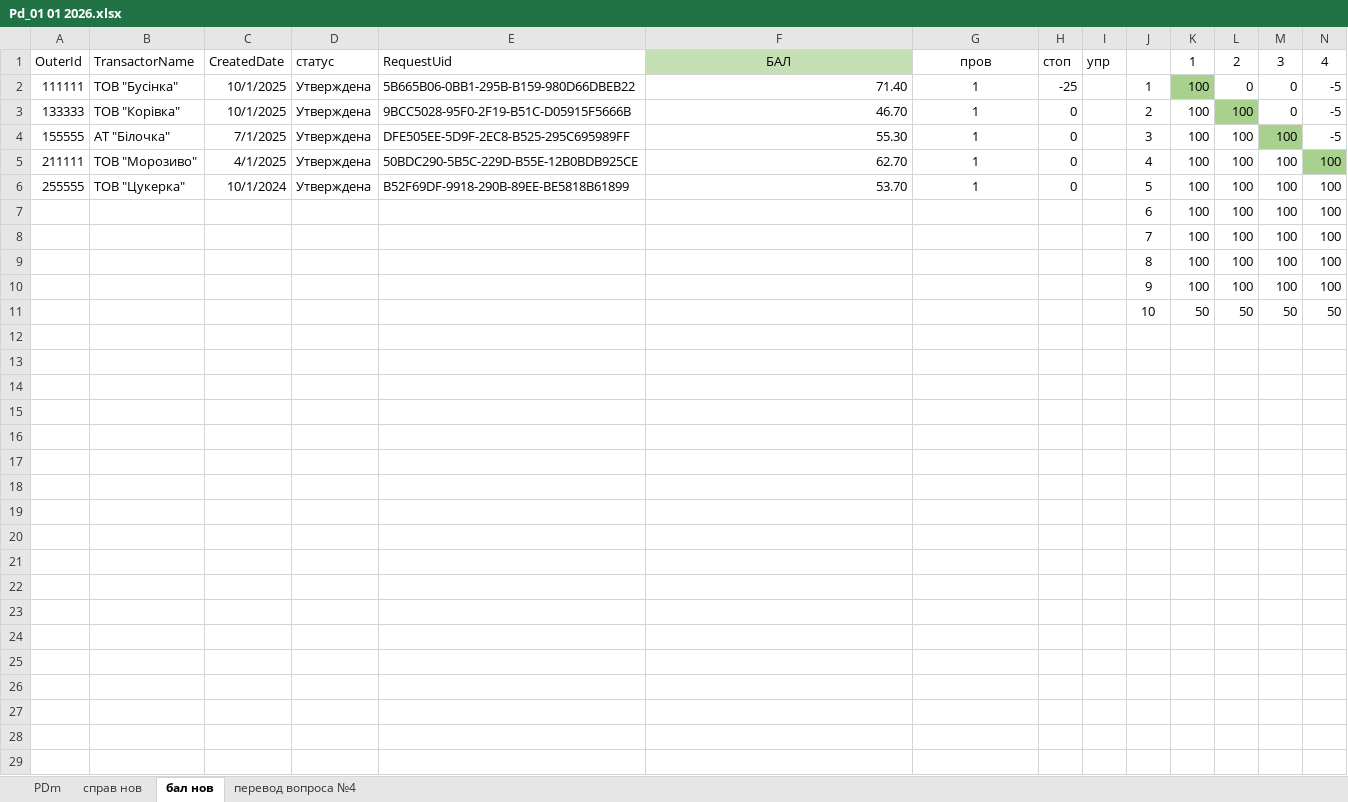
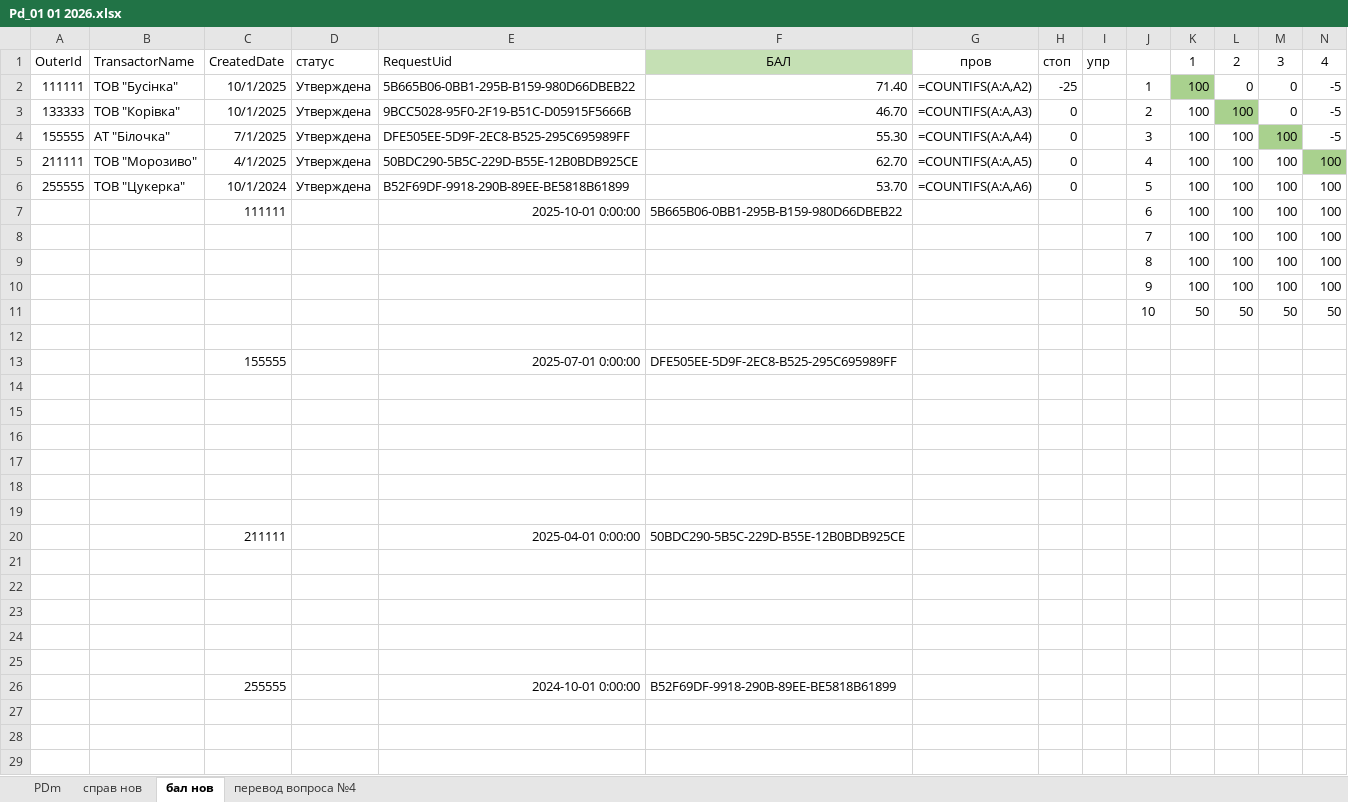
Before and after one commit to harryBoskamp1/Digidrat, an Excel workbook: Pd_01 01 2026.xlsx, sheet бал нов, drawn as a sheet; only a part is shown; values as stored, in another font and other column widths than the file's, no borders; formulas without a stored value are shown as written; conditional formats not drawn; rows hold the shown columns only; the diff covers the shown part only; the diff names each change by its address in the sheet, - before the commit and + after, or states it on an @@ line.

```diff
--- a/Pd_01 01 2026.xlsx (sheet бал нов)
+++ b/Pd_01 01 2026.xlsx (sheet бал нов)
-G2: 1
+G2: =COUNTIFS(A:A,A2)
-G3: 1
+G3: =COUNTIFS(A:A,A3)
-G4: 1
+G4: =COUNTIFS(A:A,A4)
-G5: 1
+G5: =COUNTIFS(A:A,A5)
-G6: 1
+G6: =COUNTIFS(A:A,A6)
-C7: (empty)
+C7: 111111
-E7: (empty)
+E7: 2025-10-01 0:00:00
-F7: (empty)
+F7: 5B665B06-0BB1-295B-B159-980D66DBEB22
+row 12: (empty)
+row 13:  |  | 155555 |  | 2025-07-01 0:00:00 | DFE505EE-5D9F-2EC8-B525-295C695989FF
+row 14: (empty)
+row 15: (empty)
+row 16: (empty)
+row 17: (empty)
+row 18: (empty)
+row 19: (empty)
+row 20:  |  | 211111 |  | 2025-04-01 0:00:00 | 50BDC290-5B5C-229D-B55E-12B0BDB925CE
+row 21: (empty)
+row 22: (empty)
+row 23: (empty)
+row 24: (empty)
+row 25: (empty)
+row 26:  |  | 255555 |  | 2024-10-01 0:00:00 | B52F69DF-9918-290B-89EE-BE5818B61899
+row 27: (empty)
+row 28: (empty)
+row 29: (empty)
```
Also changed, not shown: 4 added rows elsewhere in this sheet, sheet PDm, sheet перевод вопроса №4, sheet справ нов, PD RMC 01.xlsx, 7 other files.
